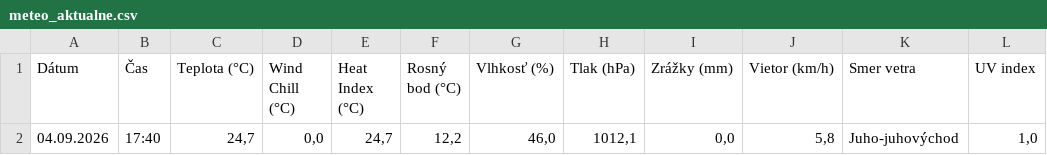
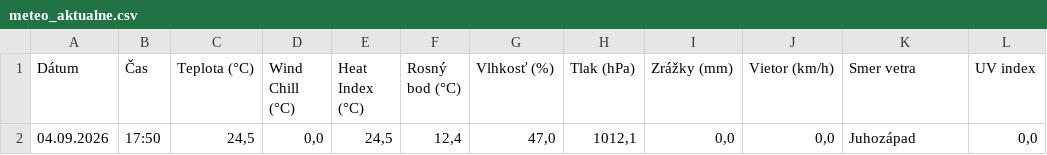
Before and after one commit to dafecko/Puste_Pole_Meteo, a CSV file: meteo_aktualne.csv, drawn as a sheet.

```diff
--- a/meteo_aktualne.csv
+++ b/meteo_aktualne.csv
@@ -1,2 +1,2 @@
 Dátum;Čas;Teplota (°C);Wind Chill (°C);Heat Index (°C);Rosný bod (°C);Vlhkosť (%);Tlak (hPa);Zrážky (mm);Vietor (km/h);Smer vetra;UV index
-04.09.2026;17:40;24,7;0,0;24,7;12,2;46,0;1012,1;0,0;5,8;Juho-juhovýchod;1,0
+04.09.2026;17:50;24,5;0,0;24,5;12,4;47,0;1012,1;0,0;0,0;Juhozápad;0,0
```
